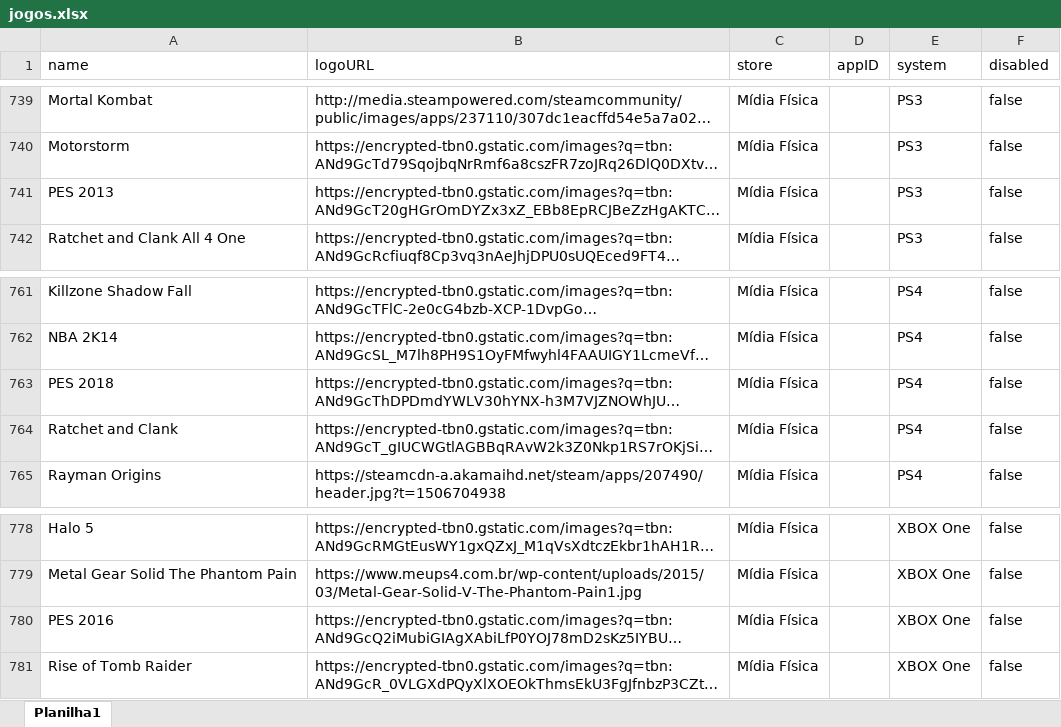
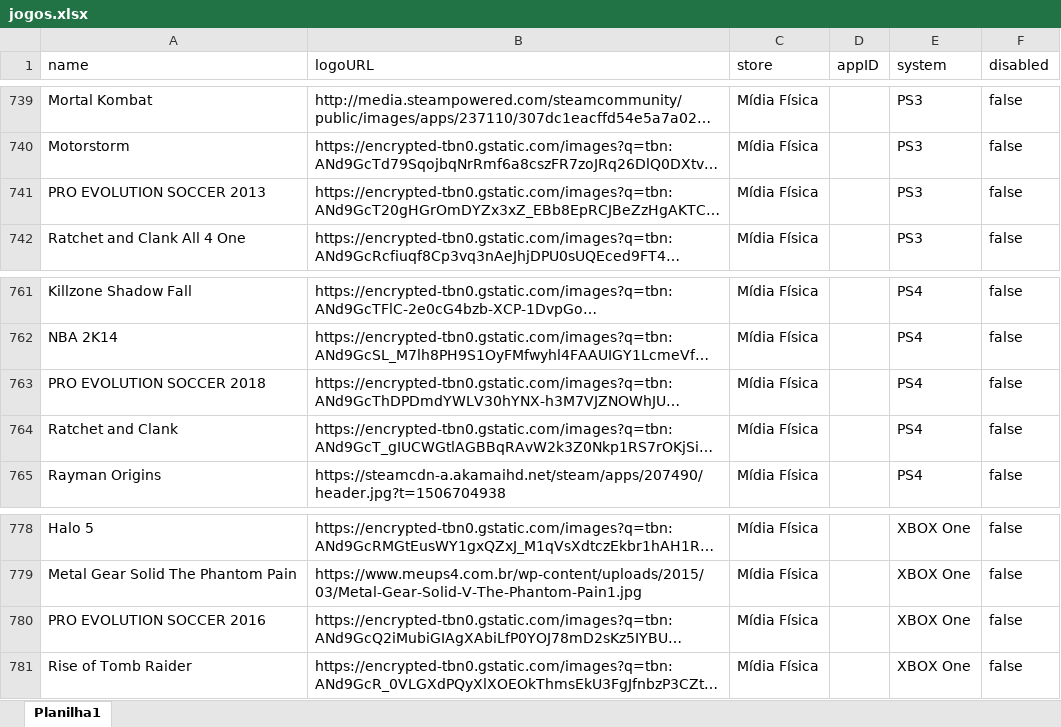
Before and after one commit to PRElias/mycollections-cli, an Excel workbook: jogos.xlsx, sheet Planilha1, drawn as a sheet; only a part is shown, gaps mark what is left out; long unchanged cells end in …; values as stored, in another font and other column widths than the file's, no borders; the diff names each change by its address in the sheet, - before the commit and + after, or states it on an @@ line.

```diff
--- a/jogos.xlsx (sheet Planilha1)
+++ b/jogos.xlsx (sheet Planilha1)
-A741 (name): PES 2013
+A741 (name): PRO EVOLUTION SOCCER 2013
-A763 (name): PES 2018
+A763 (name): PRO EVOLUTION SOCCER 2018
-A780 (name): PES 2016
+A780 (name): PRO EVOLUTION SOCCER 2016
```
Also changed, not shown: 1 other file.
